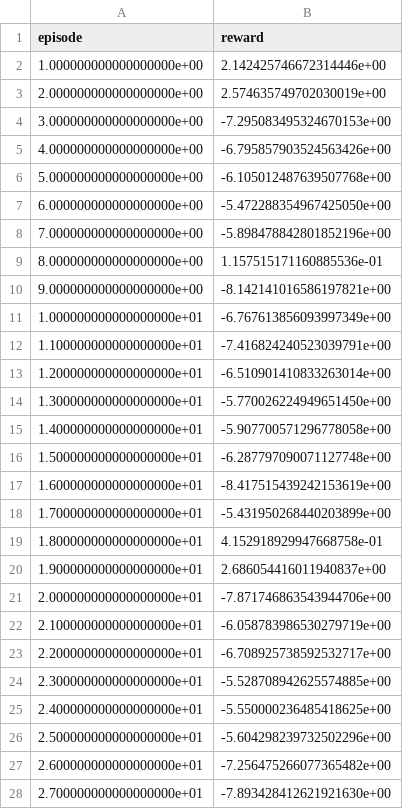
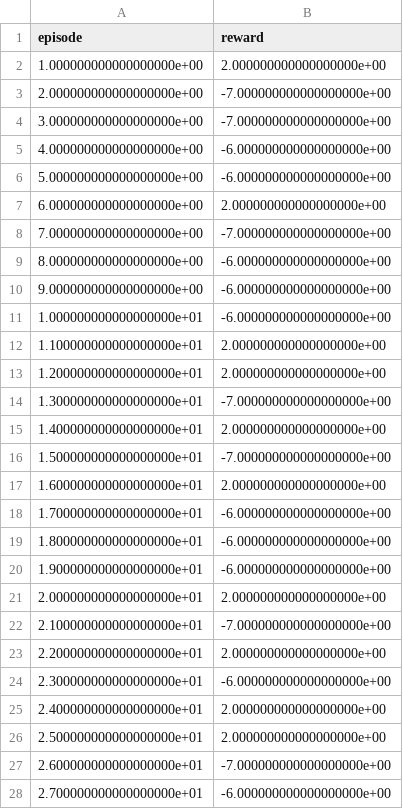
Before and after one commit to danielway2k3/Load-Balancing-RL, a CSV file: rewards.csv, drawn as a sheet; only a part is shown; the diff covers the shown part only.

```diff
--- a/rewards.csv
+++ b/rewards.csv
@@ -1,28 +1,28 @@
 episode,reward
-1.000000000000000000e+00,2.142425746672314446e+00
-2.000000000000000000e+00,2.574635749702030019e+00
-3.000000000000000000e+00,-7.295083495324670153e+00
-4.000000000000000000e+00,-6.795857903524563426e+00
-5.000000000000000000e+00,-6.105012487639507768e+00
-6.000000000000000000e+00,-5.472288354967425050e+00
-7.000000000000000000e+00,-5.898478842801852196e+00
-8.000000000000000000e+00,1.157515171160885536e-01
-9.000000000000000000e+00,-8.142141016586197821e+00
-1.000000000000000000e+01,-6.767613856093997349e+00
-1.100000000000000000e+01,-7.416824240523039791e+00
-1.200000000000000000e+01,-6.510901410833263014e+00
-1.300000000000000000e+01,-5.770026224949651450e+00
-1.400000000000000000e+01,-5.907700571296778058e+00
-1.500000000000000000e+01,-6.287797090071127748e+00
-1.600000000000000000e+01,-8.417515439242153619e+00
-1.700000000000000000e+01,-5.431950268440203899e+00
-1.800000000000000000e+01,4.152918929947668758e-01
-1.900000000000000000e+01,2.686054416011940837e+00
-2.000000000000000000e+01,-7.871746863543944706e+00
-2.100000000000000000e+01,-6.058783986530279719e+00
-2.200000000000000000e+01,-6.708925738592532717e+00
-2.300000000000000000e+01,-5.528708942625574885e+00
-2.400000000000000000e+01,-5.550000236485418625e+00
-2.500000000000000000e+01,-5.604298239732502296e+00
-2.600000000000000000e+01,-7.256475266077365482e+00
-2.700000000000000000e+01,-7.893428412621921630e+00
+1.000000000000000000e+00,2.000000000000000000e+00
+2.000000000000000000e+00,-7.000000000000000000e+00
+3.000000000000000000e+00,-7.000000000000000000e+00
+4.000000000000000000e+00,-6.000000000000000000e+00
+5.000000000000000000e+00,-6.000000000000000000e+00
+6.000000000000000000e+00,2.000000000000000000e+00
+7.000000000000000000e+00,-7.000000000000000000e+00
+8.000000000000000000e+00,-6.000000000000000000e+00
+9.000000000000000000e+00,-6.000000000000000000e+00
+1.000000000000000000e+01,-6.000000000000000000e+00
+1.100000000000000000e+01,2.000000000000000000e+00
+1.200000000000000000e+01,2.000000000000000000e+00
+1.300000000000000000e+01,-7.000000000000000000e+00
+1.400000000000000000e+01,2.000000000000000000e+00
+1.500000000000000000e+01,-7.000000000000000000e+00
+1.600000000000000000e+01,2.000000000000000000e+00
+1.700000000000000000e+01,-6.000000000000000000e+00
+1.800000000000000000e+01,-6.000000000000000000e+00
+1.900000000000000000e+01,-6.000000000000000000e+00
+2.000000000000000000e+01,2.000000000000000000e+00
+2.100000000000000000e+01,-7.000000000000000000e+00
+2.200000000000000000e+01,2.000000000000000000e+00
+2.300000000000000000e+01,-6.000000000000000000e+00
+2.400000000000000000e+01,2.000000000000000000e+00
+2.500000000000000000e+01,2.000000000000000000e+00
+2.600000000000000000e+01,-7.000000000000000000e+00
+2.700000000000000000e+01,-6.000000000000000000e+00
```
Also changed, not shown: 3 edited cells elsewhere in this file, 3 other files.
